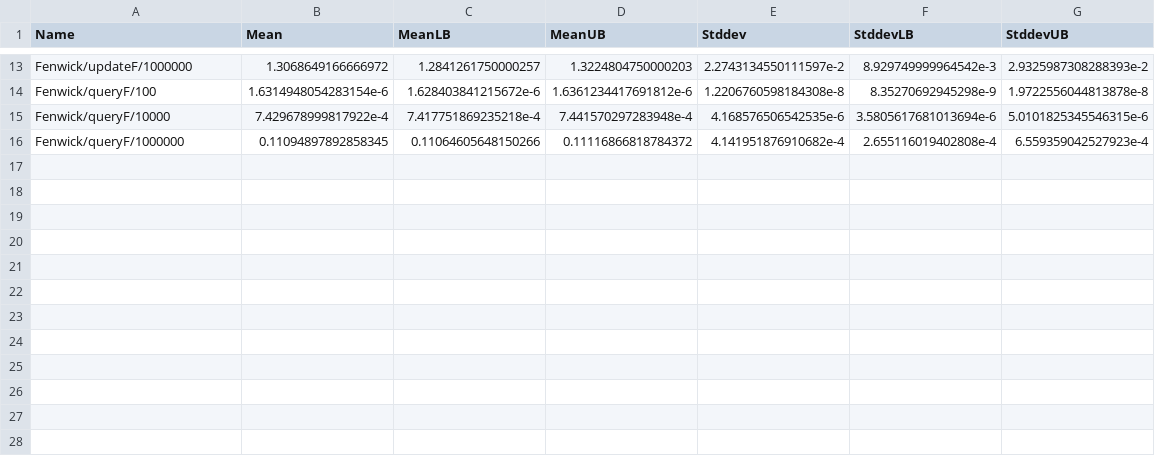
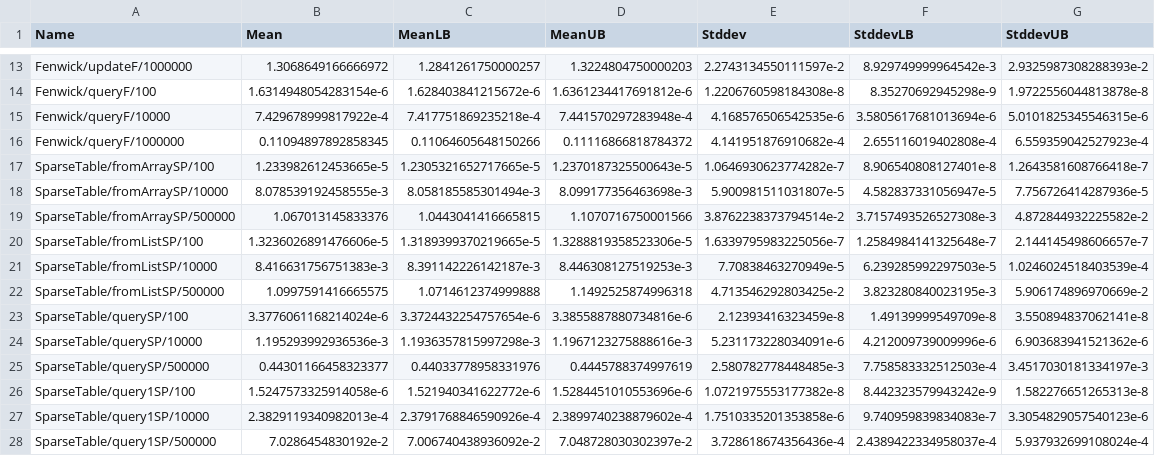
Before and after one commit to meooow25/haccepted, a CSV file: bench-out/bench-out.csv, drawn as a sheet; only a part is shown, gaps mark what is left out.

Commit message:
Add SparseTable benchmarks

```diff
--- a/bench-out/bench-out.csv
+++ b/bench-out/bench-out.csv
@@ -16 +16,13 @@ Fenwick/queryF/10000,7.429678999817922e-4,7.417751869235218e-4,7.441570297283948
 Fenwick/queryF/1000000,0.11094897892858345,0.11064605648150266,0.11116866818784372,4.141951876910682e-4,2.655116019402808e-4,6.559359042527923e-4
+SparseTable/fromArraySP/100,1.233982612453665e-5,1.2305321652717665e-5,1.2370187325500643e-5,1.0646930623774282e-7,8.906540808127401e-8,1.2643581608766418e-7
+SparseTable/fromArraySP/10000,8.078539192458555e-3,8.058185585301494e-3,8.099177356463698e-3,5.900981511031807e-5,4.582837331056947e-5,7.756726414287936e-5
+SparseTable/fromArraySP/500000,1.067013145833376,1.0443041416665815,1.1070716750001566,3.8762238373794514e-2,3.7157493526527308e-3,4.872844932225582e-2
+SparseTable/fromListSP/100,1.3236026891476606e-5,1.3189399370219665e-5,1.3288819358523306e-5,1.6339795983225056e-7,1.2584984141325648e-7,2.144145498606657e-7
+SparseTable/fromListSP/10000,8.416631756751383e-3,8.391142226142187e-3,8.446308127519253e-3,7.70838463270949e-5,6.239285992297503e-5,1.0246024518403539e-4
+SparseTable/fromListSP/500000,1.0997591416665575,1.0714612374999888,1.1492525874996318,4.713546292803425e-2,3.823280840023195e-3,5.906174896970669e-2
+SparseTable/querySP/100,3.3776061168214024e-6,3.3724432254757654e-6,3.3855887880734816e-6,2.12393416323459e-8,1.49139999549709e-8,3.550894837062141e-8
+SparseTable/querySP/10000,1.195293992936536e-3,1.1936357815997298e-3,1.1967123275888616e-3,5.231173228034091e-6,4.212009739009996e-6,6.903683941521362e-6
+SparseTable/querySP/500000,0.44301166458323377,0.44033778958331976,0.4445788374997619,2.580782778448485e-3,7.758583332512503e-4,3.4517030181334197e-3
+SparseTable/query1SP/100,1.5247573325914058e-6,1.521940341622772e-6,1.5284451010553696e-6,1.0721975553177382e-8,8.442323579943242e-9,1.582276651265313e-8
+SparseTable/query1SP/10000,2.3829119340982013e-4,2.3791768846590926e-4,2.3899740238879602e-4,1.7510335201353858e-6,9.740959839834083e-7,3.3054829057540123e-6
+SparseTable/query1SP/500000,7.0286454830192e-2,7.006740438936092e-2,7.048728030302397e-2,3.728618674356436e-4,2.4389422334958037e-4,5.937932699108024e-4
```
Also changed, not shown: 6 other files.
